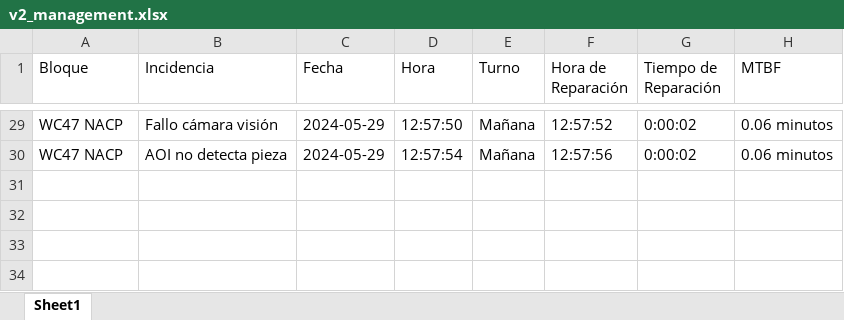
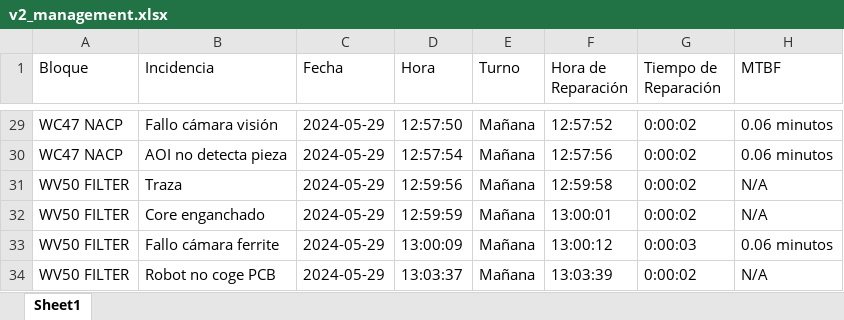
Before and after one commit to guillem-edo/ticket_management__launcher, an Excel workbook: beta_version/excel_files/v2_management.xlsx, sheet Sheet1, drawn as a sheet; only a part is shown, gaps mark what is left out; values as stored, in another font and other column widths than the file's, no borders; the diff names each change by its address in the sheet, - before the commit and + after, or states it on an @@ line.

Commit message:
fixing some excel mods / v.90

```diff
--- a/beta_version/excel_files/v2_management.xlsx (sheet Sheet1)
+++ b/beta_version/excel_files/v2_management.xlsx (sheet Sheet1)
+row 31: WV50 FILTER | Traza | 2024-05-29 | 12:59:56 | Mañana | 12:59:58 | 0:00:02 | N/A
+row 32: WV50 FILTER | Core enganchado | 2024-05-29 | 12:59:59 | Mañana | 13:00:01 | 0:00:02 | N/A
+row 33: WV50 FILTER | Fallo cámara ferrite | 2024-05-29 | 13:00:09 | Mañana | 13:00:12 | 0:00:03 | 0.06 minutos
+row 34: WV50 FILTER | Robot no coge PCB | 2024-05-29 | 13:03:37 | Mañana | 13:03:39 | 0:00:02 | N/A
```
Also changed, not shown: 3 other files.
